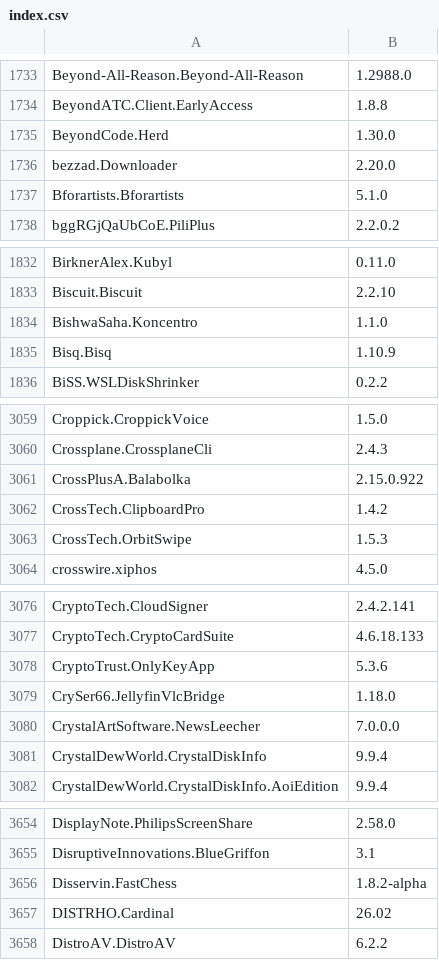
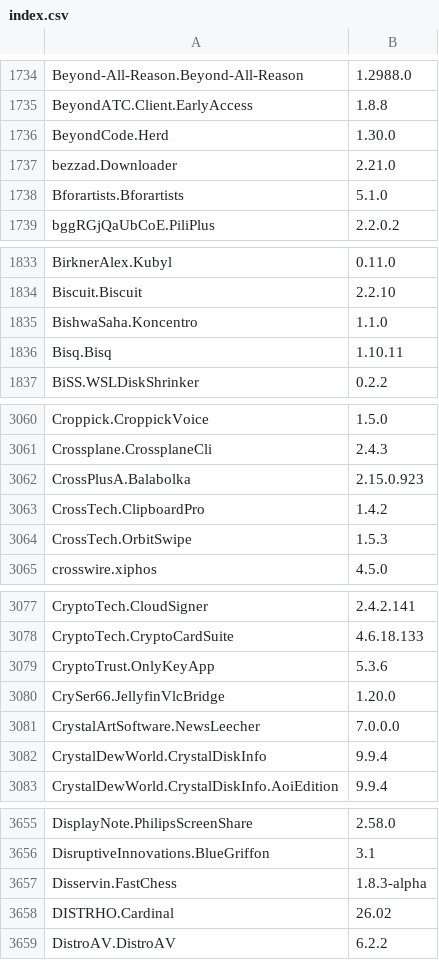
Before and after one commit to NakanoSanku/winget-pkgs-index, a CSV file: index.csv, drawn as a sheet; only a part is shown, gaps mark what is left out; the diff covers the shown part only.

```diff
--- a/index.csv
+++ b/index.csv
@@ -1735,3 +1736,3 @@
 "BeyondCode.Herd","1.30.0"
-"bezzad.Downloader","2.20.0"
+"bezzad.Downloader","2.21.0"
 "Bforartists.Bforartists","5.1.0"
@@ -1834,3 +1835,3 @@
 "BishwaSaha.Koncentro","1.1.0"
-"Bisq.Bisq","1.10.9"
+"Bisq.Bisq","1.10.11"
 "BiSS.WSLDiskShrinker","0.2.2"
@@ -3060,3 +3061,3 @@
 "Crossplane.CrossplaneCli","2.4.3"
-"CrossPlusA.Balabolka","2.15.0.922"
+"CrossPlusA.Balabolka","2.15.0.923"
 "CrossTech.ClipboardPro","1.4.2"
@@ -3078,3 +3079,3 @@
 "CryptoTrust.OnlyKeyApp","5.3.6"
-"CrySer66.JellyfinVlcBridge","1.18.0"
+"CrySer66.JellyfinVlcBridge","1.20.0"
 "CrystalArtSoftware.NewsLeecher","7.0.0.0"
@@ -3655,3 +3656,3 @@
 "DisruptiveInnovations.BlueGriffon","3.1"
-"Disservin.FastChess","1.8.2-alpha"
+"Disservin.FastChess","1.8.3-alpha"
 "DISTRHO.Cardinal","26.02"
```
Also changed, not shown: 1 added row and 39 edited cells elsewhere in this file, 3 other files.
